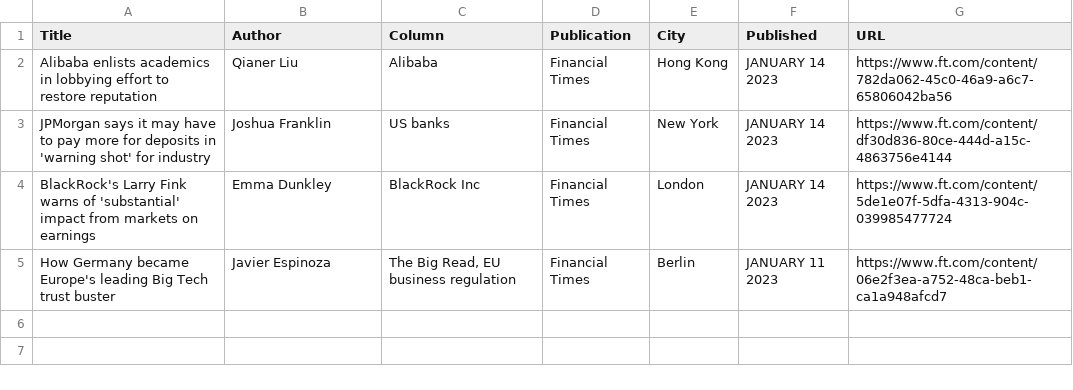
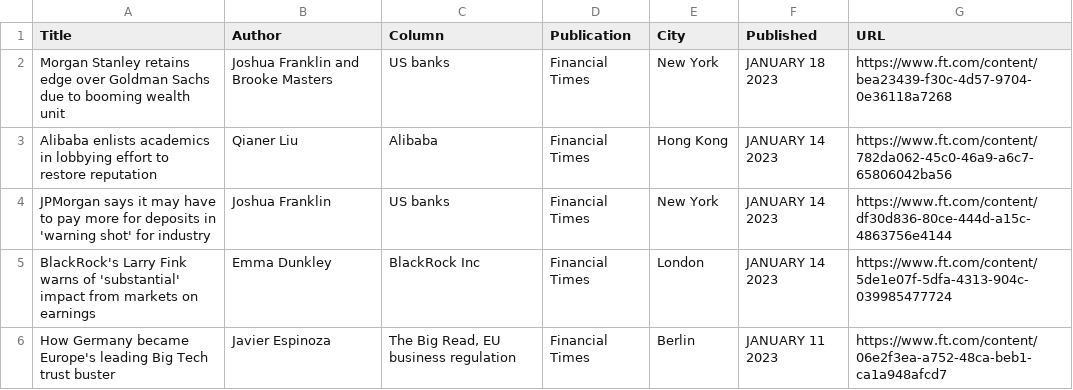
Before and after one commit to jaymarichua/ft-metadata, a CSV file: articles.csv, drawn as a sheet.

Commit message:
Update articles.csv

```diff
--- a/articles.csv
+++ b/articles.csv
@@ -1,2 +1,3 @@
 Title, Author, Column, Publication, City, Published, URL
+"Morgan Stanley retains edge over Goldman Sachs due to booming wealth unit", "Joshua Franklin and Brooke Masters", "US banks", "Financial Times", "New York", "JANUARY 18 2023", https://www.ft.com/content/bea23439-f30c-4d57-9704-0e36118a7268
 "Alibaba enlists academics in lobbying effort to restore reputation", "Qianer Liu", "Alibaba", "Financial Times", "Hong Kong", "JANUARY 14 2023", https://www.ft.com/content/782da062-45c0-46a9-a6c7-65806042ba56
```
